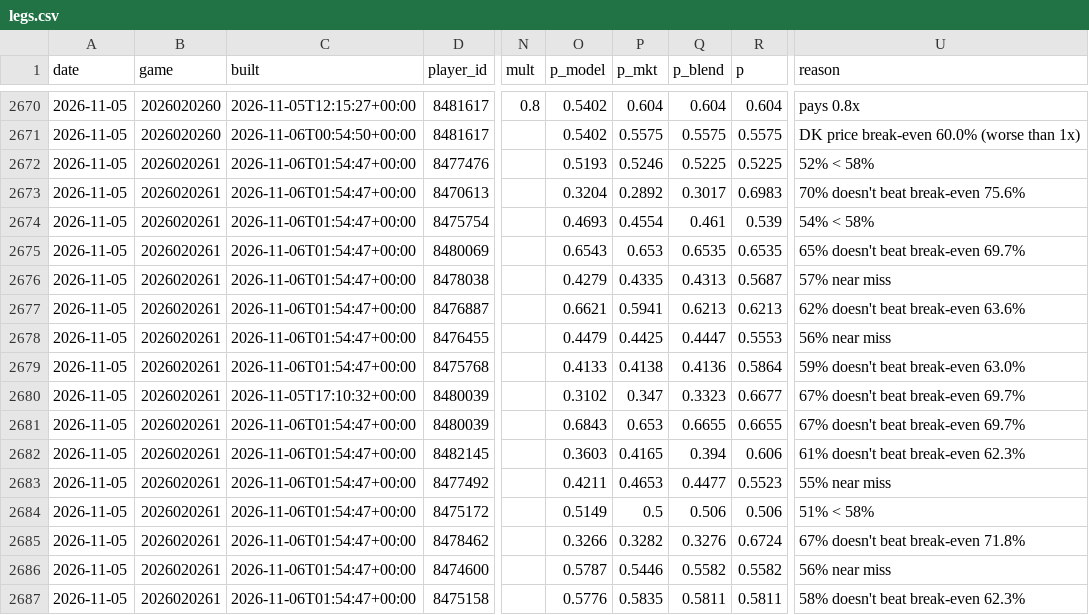
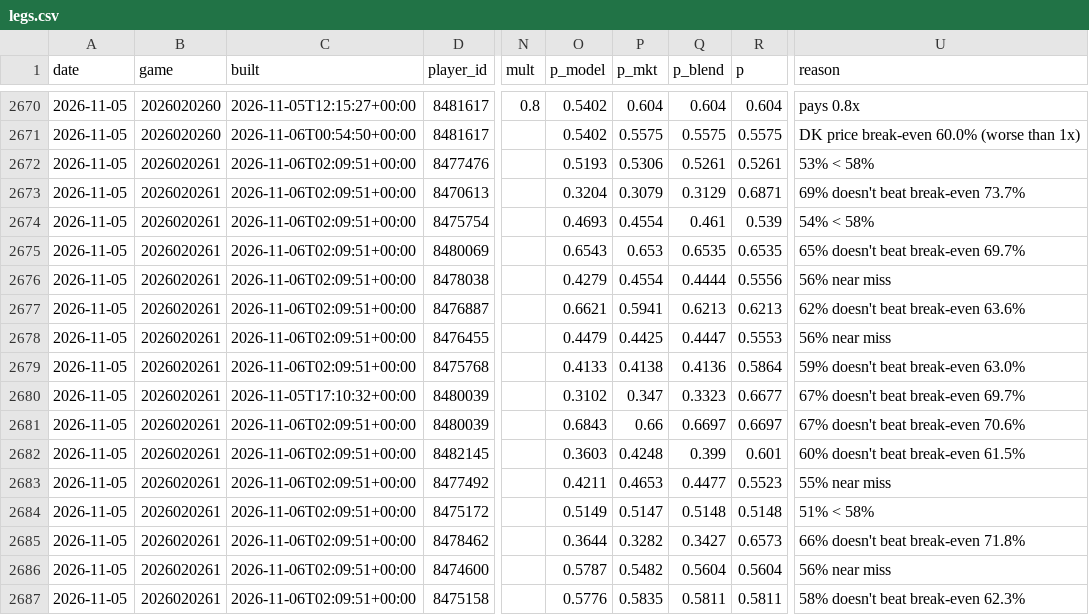
Before and after one commit to quinnrob11-sketch/qrob-nhl-goalie-model, a CSV file: model/data/legs.csv, drawn as a sheet; only a part is shown, gaps mark what is left out; the diff covers the shown part only; the diff names each change by its address in the sheet, - before the commit and + after, or states it on an @@ line.

```diff
--- a/model/data/legs.csv
+++ b/model/data/legs.csv
-C2672:C2679 (built): 2026-11-06T01:54:47+00:00
+C2672:C2679 (built): 2026-11-06T02:09:51+00:00
-P2672 (p_mkt): 0.5246
+P2672 (p_mkt): 0.5306
-Q2672 (p_blend): 0.5225
+Q2672 (p_blend): 0.5261
-R2672 (p): 0.5225
+R2672 (p): 0.5261
-U2672 (reason): 52% < 58%
+U2672 (reason): 53% < 58%
-P2673 (p_mkt): 0.2892
+P2673 (p_mkt): 0.3079
-Q2673 (p_blend): 0.3017
+Q2673 (p_blend): 0.3129
-R2673 (p): 0.6983
+R2673 (p): 0.6871
-U2673 (reason): 70% doesn't beat break-even 75.6%
+U2673 (reason): 69% doesn't beat break-even 73.7%
-P2676 (p_mkt): 0.4335
+P2676 (p_mkt): 0.4554
-Q2676 (p_blend): 0.4313
+Q2676 (p_blend): 0.4444
-R2676 (p): 0.5687
+R2676 (p): 0.5556
-U2676 (reason): 57% near miss
+U2676 (reason): 56% near miss
-C2681:C2687 (built): 2026-11-06T01:54:47+00:00
+C2681:C2687 (built): 2026-11-06T02:09:51+00:00
-P2681 (p_mkt): 0.653
+P2681 (p_mkt): 0.66
-Q2681 (p_blend): 0.6655
+Q2681 (p_blend): 0.6697
-R2681 (p): 0.6655
+R2681 (p): 0.6697
-U2681 (reason): 67% doesn't beat break-even 69.7%
+U2681 (reason): 67% doesn't beat break-even 70.6%
-P2682 (p_mkt): 0.4165
+P2682 (p_mkt): 0.4248
-Q2682 (p_blend): 0.394
+Q2682 (p_blend): 0.399
-R2682 (p): 0.606
+R2682 (p): 0.601
-U2682 (reason): 61% doesn't beat break-even 62.3%
+U2682 (reason): 60% doesn't beat break-even 61.5%
-P2684 (p_mkt): 0.5
+P2684 (p_mkt): 0.5147
-Q2684 (p_blend): 0.506
+Q2684 (p_blend): 0.5148
-R2684 (p): 0.506
+R2684 (p): 0.5148
-O2685 (p_model): 0.3266
+O2685 (p_model): 0.3644
-Q2685 (p_blend): 0.3276
+Q2685 (p_blend): 0.3427
-R2685 (p): 0.6724
+R2685 (p): 0.6573
-U2685 (reason): 67% doesn't beat break-even 71.8%
+U2685 (reason): 66% doesn't beat break-even 71.8%
-P2686 (p_mkt): 0.5446
+P2686 (p_mkt): 0.5482
-Q2686 (p_blend): 0.5582
+Q2686 (p_blend): 0.5604
-R2686 (p): 0.5582
+R2686 (p): 0.5604
```
Also changed, not shown: 60 edited cells elsewhere in this file, model/data/dk_prices.csv, 9 other files.
